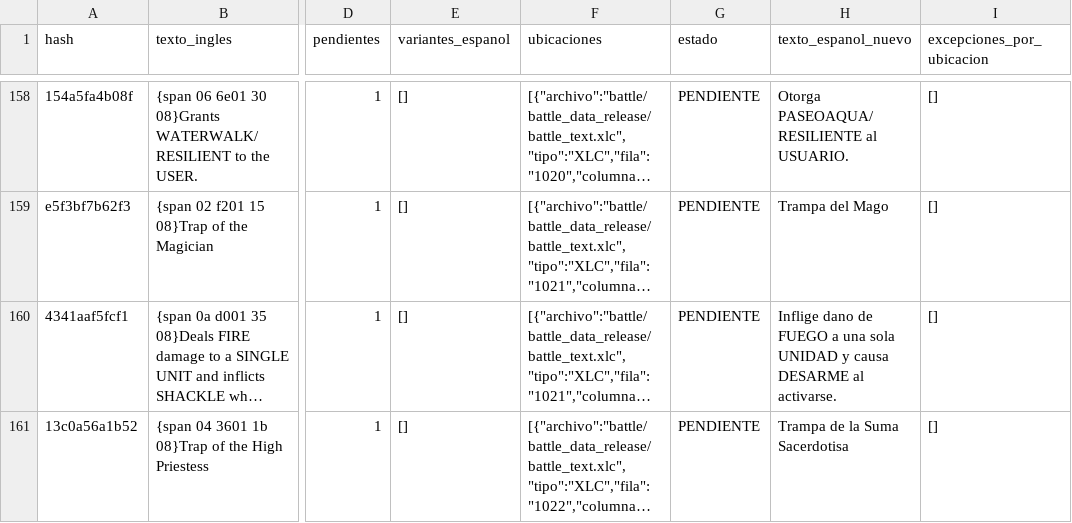
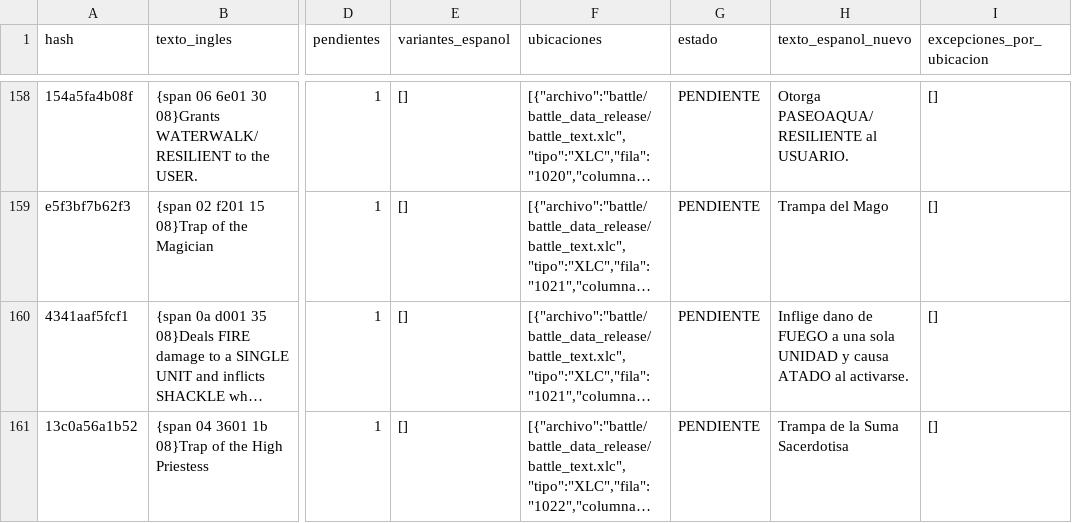
Before and after one commit to Bringerx13/Tactics-Ogre-One-Vision-ESP, a CSV file: Gibbed_English_CSV/Lotes_Hashes/Tactics_Ogre_Hashes_Lote_008_traducido.csv, drawn as a sheet; only a part is shown, gaps mark what is left out; long unchanged cells end in …; the diff covers the shown part only; the diff names each change by its address in the sheet, - before the commit and + after, or states it on an @@ line.

Commit message:
Actualizar SHACKLE, TRUEFLIGHT y FALSEFLIGHT en lote 008

```diff
--- a/Gibbed_English_CSV/Lotes_Hashes/Tactics_Ogre_Hashes_Lote_008_traducido.csv
+++ b/Gibbed_English_CSV/Lotes_Hashes/Tactics_Ogre_Hashes_Lote_008_traducido.csv
-H160 (texto_espanol_nuevo): …y causa DESARME al activarse.
+H160 (texto_espanol_nuevo): …y causa ATADO al activarse.
```
Also changed, not shown: 7 edited cells elsewhere in this file.
